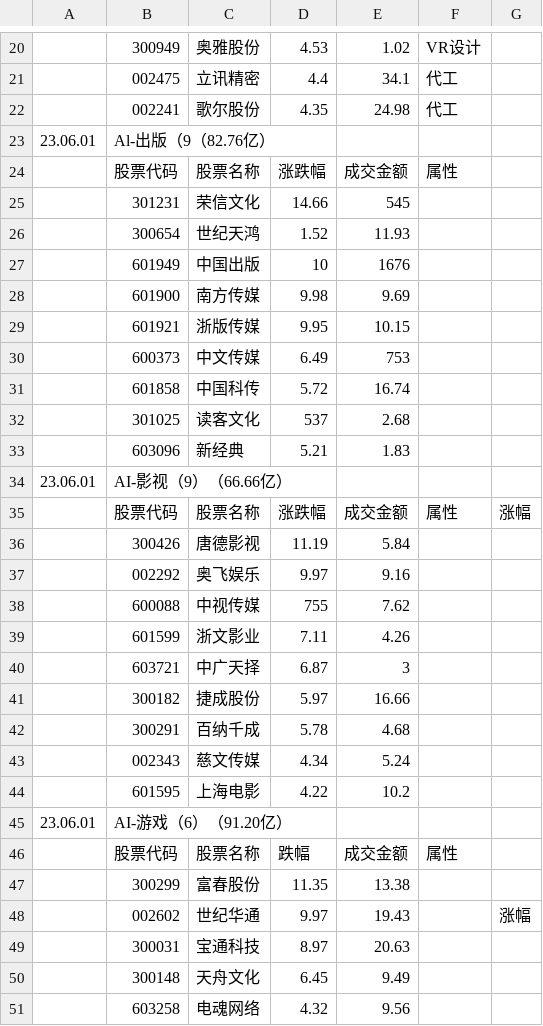
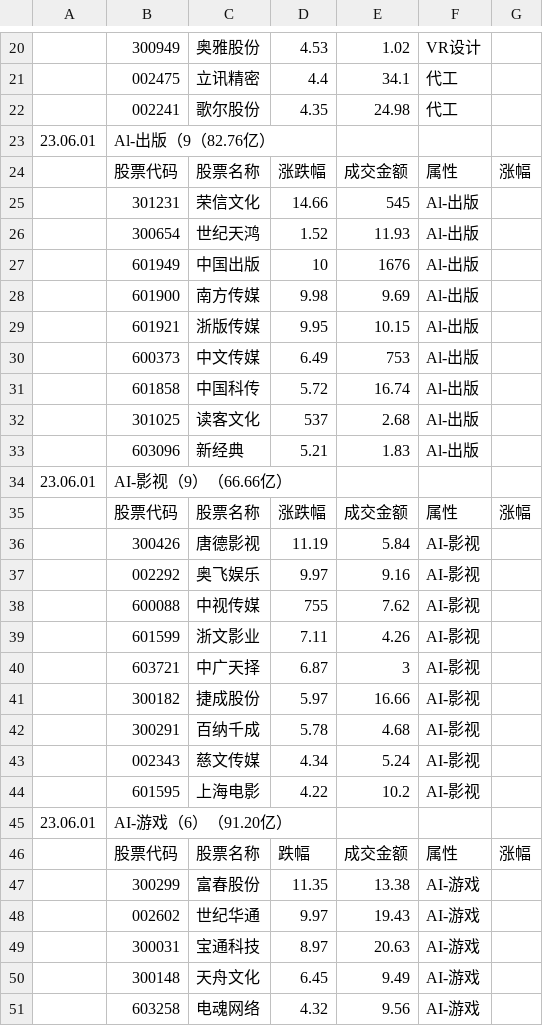
Before and after one commit to 2022xiaohu/2022xiaohu.github.io, a CSV file: data/2023-06-01-ld.csv, drawn as a sheet; only a part is shown, gaps mark what is left out; the diff covers the shown part only.

Commit message:
更新数据

```diff
--- a/data/2023-06-01-ld.csv
+++ b/data/2023-06-01-ld.csv
@@ -23,29 +23,29 @@
 23.06.01,Al-出版（9（82.76亿）,,,,,
-,股票代码,股票名称,涨跌幅,成交金额,属性,
-,301231,荣信文化,14.66,545,,
-,300654,世纪天鸿,1.52,11.93,,
-,601949,中国出版,10,1676,,
-,601900,南方传媒,9.98,9.69,,
-,601921,浙版传媒,9.95,10.15,,
-,600373,中文传媒,6.49,753,,
-,601858,中国科传,5.72,16.74,,
-,301025,读客文化,537,2.68,,
-,603096,新经典,5.21,1.83,,
+,股票代码,股票名称,涨跌幅,成交金额,属性,涨幅
+,301231,荣信文化,14.66,545,Al-出版,
+,300654,世纪天鸿,1.52,11.93,Al-出版,
+,601949,中国出版,10,1676,Al-出版,
+,601900,南方传媒,9.98,9.69,Al-出版,
+,601921,浙版传媒,9.95,10.15,Al-出版,
+,600373,中文传媒,6.49,753,Al-出版,
+,601858,中国科传,5.72,16.74,Al-出版,
+,301025,读客文化,537,2.68,Al-出版,
+,603096,新经典,5.21,1.83,Al-出版,
 23.06.01,AI-影视（9）（66.66亿）,,,,,
 ,股票代码,股票名称,涨跌幅,成交金额,属性,涨幅
-,300426,唐德影视,11.19,5.84,,
-,002292,奥飞娱乐,9.97,9.16,,
-,600088,中视传媒,755,7.62,,
-,601599,浙文影业,7.11,4.26,,
-,603721,中广天择,6.87,3,,
-,300182,捷成股份,5.97,16.66,,
-,300291,百纳千成,5.78,4.68,,
-,002343,慈文传媒,4.34,5.24,,
-,601595,上海电影,4.22,10.2,,
+,300426,唐德影视,11.19,5.84,AI-影视,
+,002292,奥飞娱乐,9.97,9.16,AI-影视,
+,600088,中视传媒,755,7.62,AI-影视,
+,601599,浙文影业,7.11,4.26,AI-影视,
+,603721,中广天择,6.87,3,AI-影视,
+,300182,捷成股份,5.97,16.66,AI-影视,
+,300291,百纳千成,5.78,4.68,AI-影视,
+,002343,慈文传媒,4.34,5.24,AI-影视,
+,601595,上海电影,4.22,10.2,AI-影视,
 23.06.01,AI-游戏（6）（91.20亿）,,,,,
-,股票代码,股票名称,跌幅,成交金额,属性,
-,300299,富春股份,11.35,13.38,,
-,002602,世纪华通,9.97,19.43,,涨幅
-,300031,宝通科技,8.97,20.63,,
-,300148,天舟文化,6.45,9.49,,
-,603258,电魂网络,4.32,9.56,,
+,股票代码,股票名称,跌幅,成交金额,属性,涨幅
+,300299,富春股份,11.35,13.38,AI-游戏,
+,002602,世纪华通,9.97,19.43,AI-游戏,
+,300031,宝通科技,8.97,20.63,AI-游戏,
+,300148,天舟文化,6.45,9.49,AI-游戏,
+,603258,电魂网络,4.32,9.56,AI-游戏,
```
Also changed, not shown: 24 edited cells elsewhere in this file.
